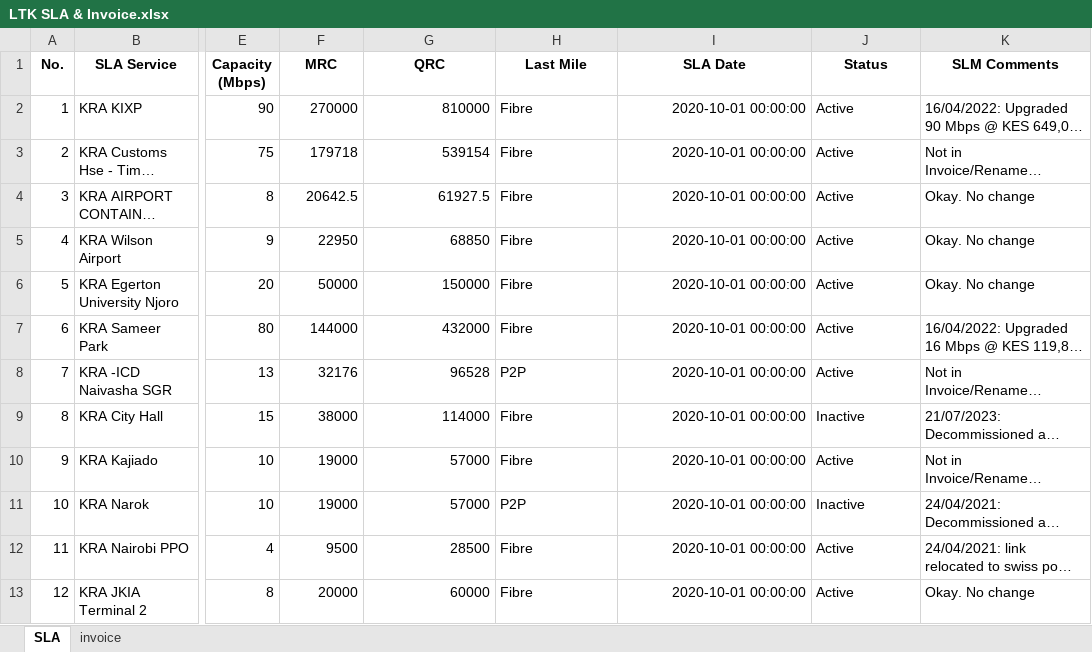
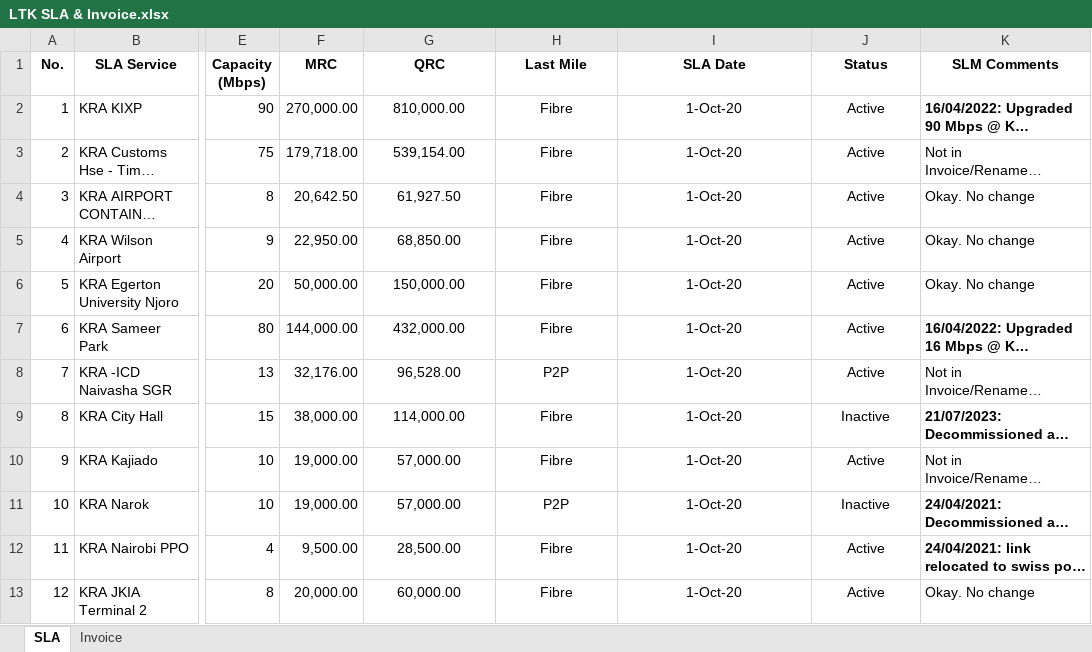
Before and after one commit to JackronyK/SLA_ETL, an Excel workbook: Data/LTK SLA & Invoice.xlsx, sheet SLA, drawn as a sheet; only a part is shown, gaps mark what is left out; long unchanged cells end in …; values as stored, in another font and other column widths than the file's, no borders; table styles not drawn; the diff covers the shown part only; the diff names each change by its address in the sheet, - before the commit and + after, or states it on an @@ line.

```diff
--- a/Data/LTK SLA & Invoice.xlsx (sheet SLA)
+++ b/Data/LTK SLA & Invoice.xlsx (sheet SLA)
-sheet tab: invoice
+sheet tab: Invoice
-F2 (MRC): 270000
+F2 (MRC): 270,000.00
-G2 (QRC): 810000
+G2 (QRC): 810,000.00
-G2:G13 alignment: right
+G2:G13 alignment: center
-H2:H13 alignment: left
+H2:H13 alignment: center
-I2:I13 (SLA Date): 2020-10-01 00:00:00
+I2:I13 (SLA Date): 1-Oct-20
-I2:I13 alignment: right
+I2:I13 alignment: center
-J2:J13 alignment: left
+J2:J13 alignment: center
-K2 bold: off
+K2 bold: on
-F3 (MRC): 179718
+F3 (MRC): 179,718.00
-G3 (QRC): 539154
+G3 (QRC): 539,154.00
-F4 (MRC): 20642.5
+F4 (MRC): 20,642.50
-G4 (QRC): 61927.5
+G4 (QRC): 61,927.50
-F5 (MRC): 22950
+F5 (MRC): 22,950.00
-G5 (QRC): 68850
+G5 (QRC): 68,850.00
-F6 (MRC): 50000
+F6 (MRC): 50,000.00
-G6 (QRC): 150000
+G6 (QRC): 150,000.00
-F7 (MRC): 144000
+F7 (MRC): 144,000.00
-G7 (QRC): 432000
+G7 (QRC): 432,000.00
-K7 bold: off
+K7 bold: on
-F8 (MRC): 32176
+F8 (MRC): 32,176.00
-G8 (QRC): 96528
+G8 (QRC): 96,528.00
-F9 (MRC): 38000
+F9 (MRC): 38,000.00
-G9 (QRC): 114000
+G9 (QRC): 114,000.00
-K9 bold: off
+K9 bold: on
-F10:F11 (MRC): 19000
+F10:F11 (MRC): 19,000.00
-G10:G11 (QRC): 57000
+G10:G11 (QRC): 57,000.00
-K11:K12 bold: off
+K11:K12 bold: on
-F12 (MRC): 9500
+F12 (MRC): 9,500.00
-G12 (QRC): 28500
+G12 (QRC): 28,500.00
-F13 (MRC): 20000
+F13 (MRC): 20,000.00
-G13 (QRC): 60000
+G13 (QRC): 60,000.00
```
Also changed, not shown: 42 edited cells and cell formats elsewhere in this sheet, sheet Invoice, Data/SAFARICOM SLA & Invoice.xlsx, 12 other files.
